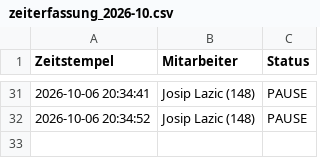
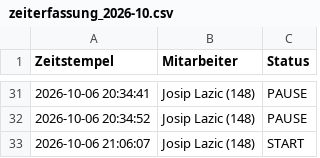
Before and after one commit to nasty007/Zeiterfassung, a CSV file: zeiterfassung_2026-10.csv, drawn as a sheet; only a part is shown, gaps mark what is left out.

Commit message:
NFC Buchung Sync (zeiterfassung_2026-10.csv)

```diff
--- a/zeiterfassung_2026-10.csv
+++ b/zeiterfassung_2026-10.csv
@@ -32 +32,2 @@ Zeitstempel;Mitarbeiter;Status
 2026-10-06 20:34:52;Josip Lazic (148);PAUSE
+2026-10-06 21:06:07;Josip Lazic (148);START
```
